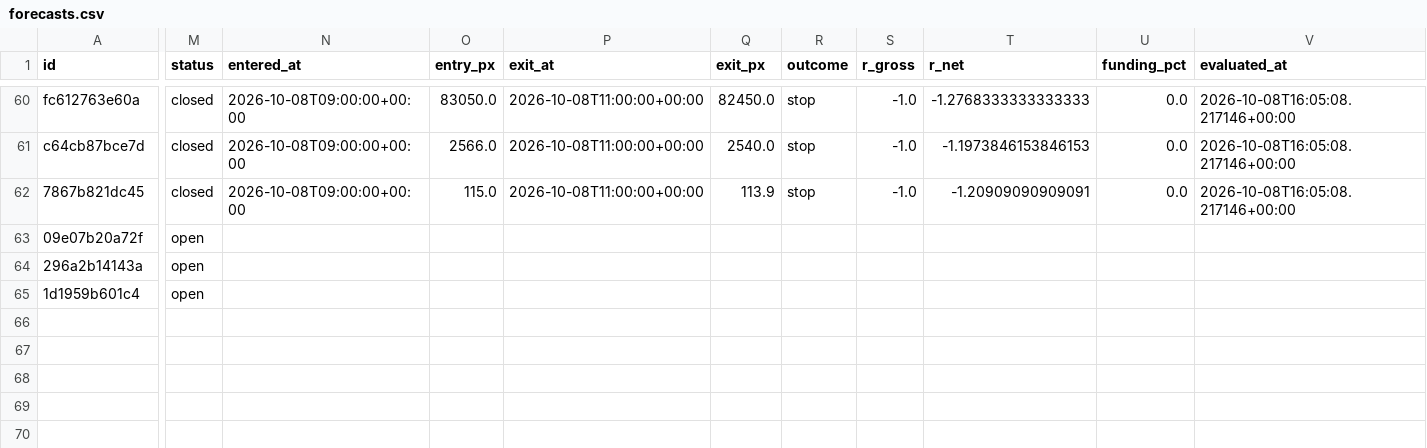
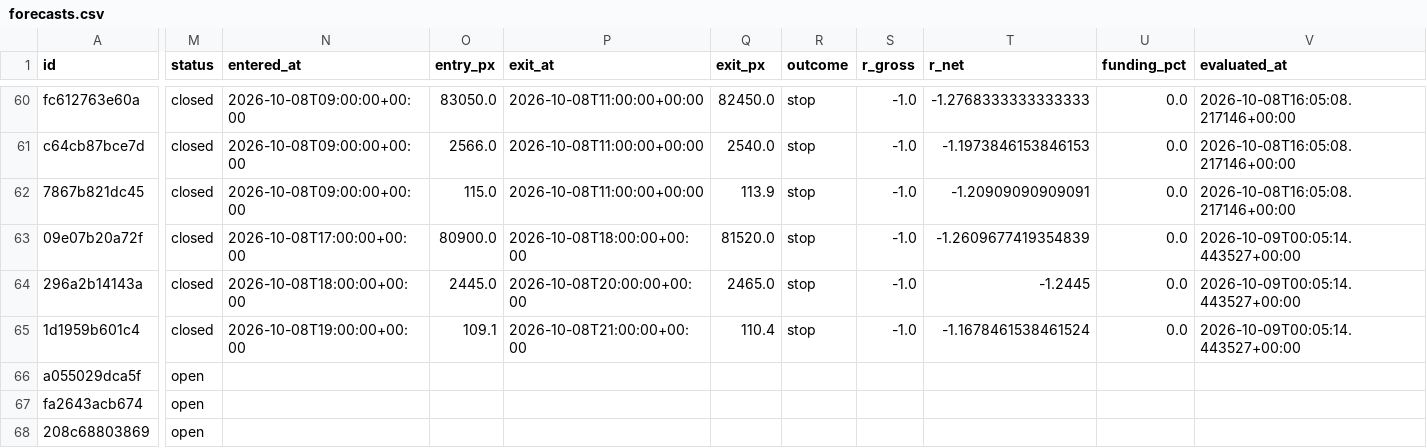
Before and after one commit to crypmiy/vibe-trading-okx-futures, a CSV file: research/forecasts.csv, drawn as a sheet; only a part is shown, gaps mark what is left out; rows hold the shown columns only; the diff names each change by its address in the sheet, - before the commit and + after, or states it on an @@ line.

Commit message:
Research cycle 2026-10-09T00: BTC-USDT-SWAP ETH-USDT-SWAP SOL-USDT-SWAP

```diff
--- a/research/forecasts.csv
+++ b/research/forecasts.csv
-M63:M65 (status): open
+M63:M65 (status): closed
-N63 (entered_at): (empty)
+N63 (entered_at): 2026-10-08T17:00:00+00:00
-O63 (entry_px): (empty)
+O63 (entry_px): 80900.0
-P63 (exit_at): (empty)
+P63 (exit_at): 2026-10-08T18:00:00+00:00
-Q63 (exit_px): (empty)
+Q63 (exit_px): 81520.0
-R63:R65 (outcome): (empty)
+R63:R65 (outcome): stop
-S63:S65 (r_gross): (empty)
+S63:S65 (r_gross): -1.0
-T63 (r_net): (empty)
+T63 (r_net): -1.2609677419354839
-U63:U65 (funding_pct): (empty)
+U63:U65 (funding_pct): 0.0
-V63:V65 (evaluated_at): (empty)
+V63:V65 (evaluated_at): 2026-10-09T00:05:14.443527+00:00
-N64 (entered_at): (empty)
+N64 (entered_at): 2026-10-08T18:00:00+00:00
-O64 (entry_px): (empty)
+O64 (entry_px): 2445.0
-P64 (exit_at): (empty)
+P64 (exit_at): 2026-10-08T20:00:00+00:00
-Q64 (exit_px): (empty)
+Q64 (exit_px): 2465.0
-T64 (r_net): (empty)
+T64 (r_net): -1.2445
-N65 (entered_at): (empty)
+N65 (entered_at): 2026-10-08T19:00:00+00:00
-O65 (entry_px): (empty)
+O65 (entry_px): 109.1
-P65 (exit_at): (empty)
+P65 (exit_at): 2026-10-08T21:00:00+00:00
-Q65 (exit_px): (empty)
+Q65 (exit_px): 110.4
-T65 (r_net): (empty)
+T65 (r_net): -1.1678461538461524
+row 66: a055029dca5f | open
+row 67: fa2643acb674 | open
+row 68: 208c68803869 | open
```
Also changed, not shown: 4 other files.
